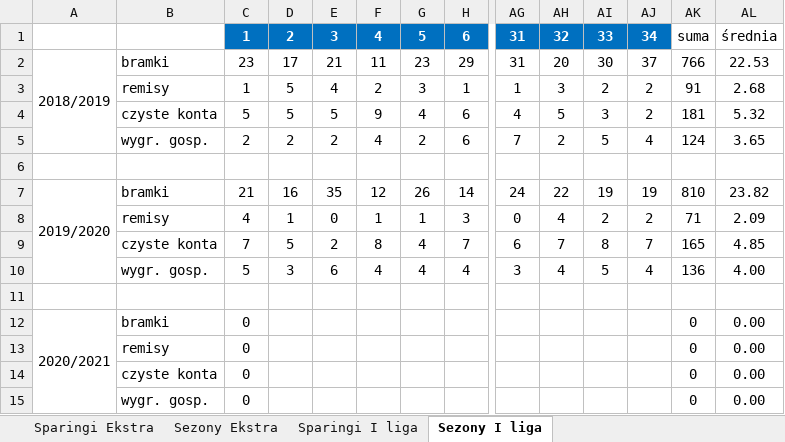
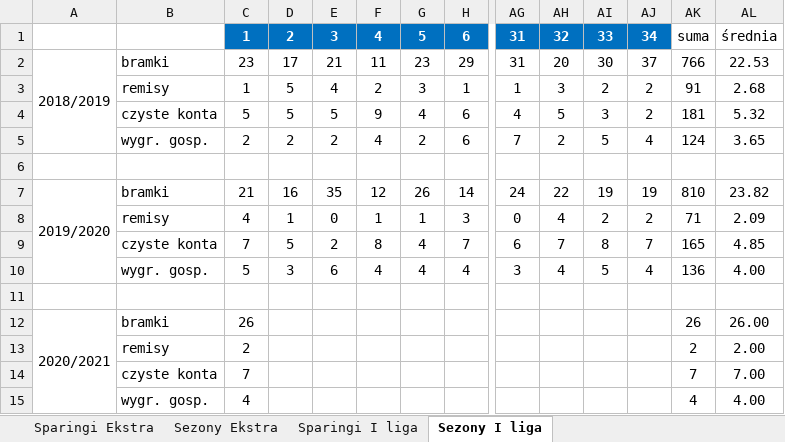
Before and after one commit to mmarcinowski/Football-season-Poisson-model, an Excel workbook: Vademecum.xlsx, sheet Sezony I liga, drawn as a sheet; only a part is shown, gaps mark what is left out; values as stored, in another font and other column widths than the file's, no borders; conditional formats not drawn; removed rows and columns are numbered as before the commit, all else as after; rows hold the shown columns only; the diff names each change by its address in the sheet, - before the commit and + after, or states it on an @@ line.

```diff
--- a/Vademecum.xlsx (sheet Sezony I liga)
+++ b/Vademecum.xlsx (sheet Sezony I liga)
-C12: 0
+C12: 26
-AK12: 0
+AK12: 26
-AL12: 0.00
+AL12: 26.00
-row 13:  | remisy | 0 |  |  |  |  |  |  |  |  |  | 0 | 0.00
-row 14:  | czyste konta | 0 |  |  |  |  |  |  |  |  |  | 0 | 0.00
-row 15:  | wygr. gosp. | 0 |  |  |  |  |  |  |  |  |  | 0 | 0.00
+row 13:  | remisy | 2 |  |  |  |  |  |  |  |  |  | 2 | 2.00
+row 14:  | czyste konta | 7 |  |  |  |  |  |  |  |  |  | 7 | 7.00
+row 15:  | wygr. gosp. | 4 |  |  |  |  |  |  |  |  |  | 4 | 4.00
```
Also changed, not shown: sheet Sezony Ekstra, sheet Sparingi Ekstra, sheet Sparingi I liga, 7 other files.
